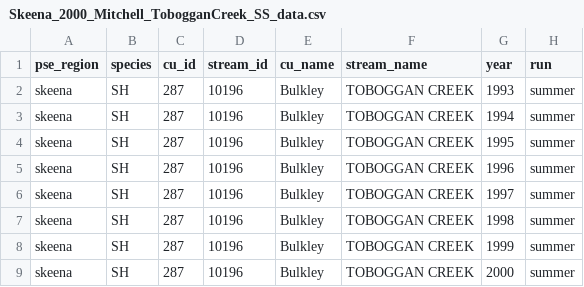
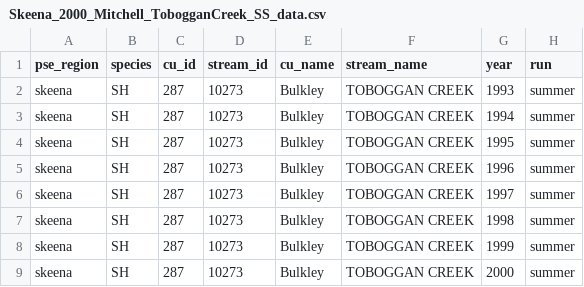
Before and after one commit to salmonwatersheds/steelhead-status, a CSV file: data/raw-population-indicator-data/Skeena_2000_Mitchell_TobogganCreek_SS_data.csv, drawn as a sheet; only a part is shown; the diff names each change by its address in the sheet, - before the commit and + after, or states it on an @@ line.

```diff
--- a/data/raw-population-indicator-data/Skeena_2000_Mitchell_TobogganCreek_SS_data.csv
+++ b/data/raw-population-indicator-data/Skeena_2000_Mitchell_TobogganCreek_SS_data.csv
-D2:D9 (stream_id): 10196
+D2:D9 (stream_id): 10273
```
Also changed, not shown: data/2_steelhead_cu_population_lookup_2022Nov03.csv, data/raw-population-indicator-data/1-raw-data-catalogue.csv, 11 other files.
